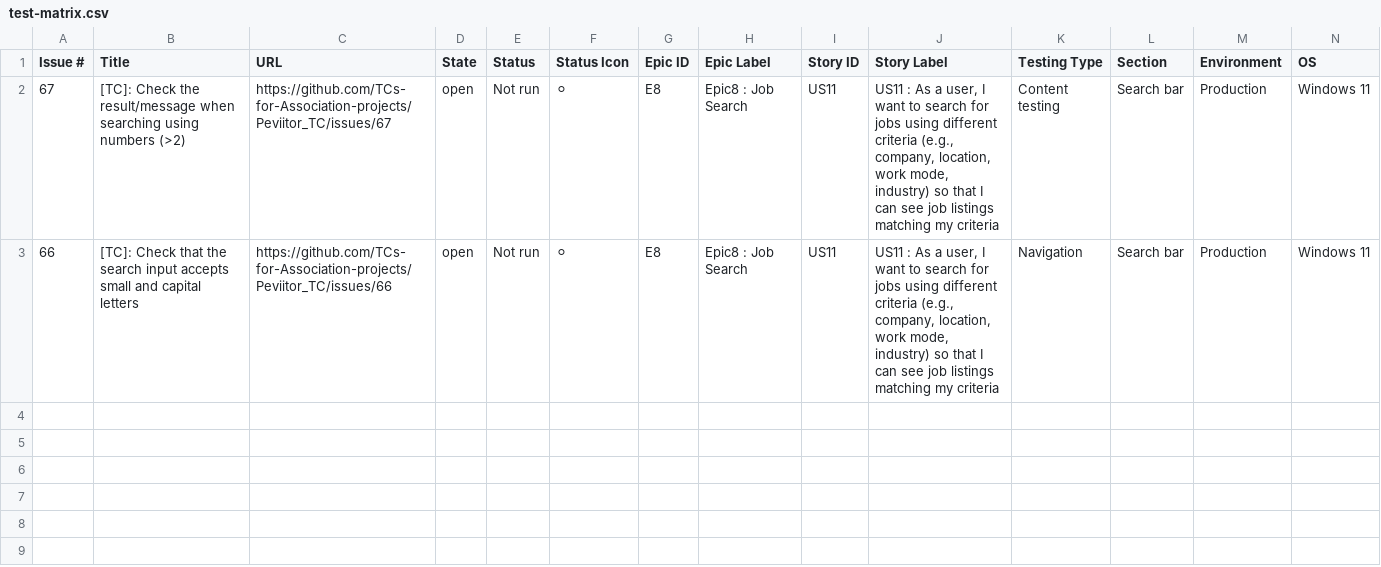
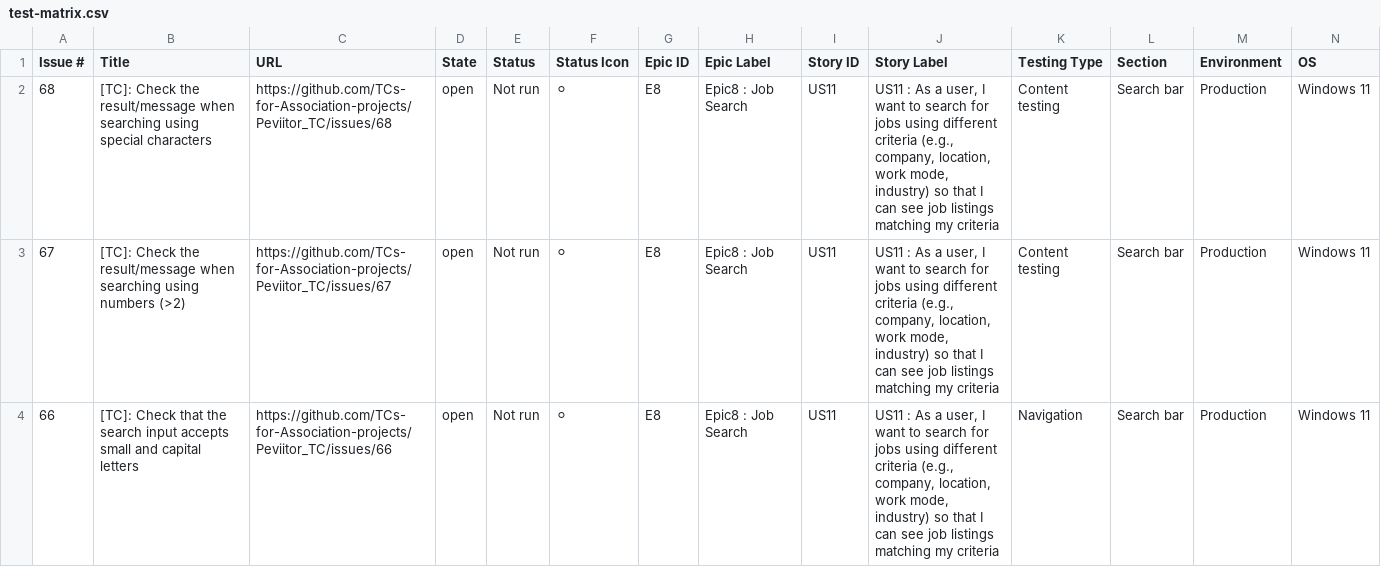
Before and after one commit to TCs-for-Association-projects/Peviitor_TC, a CSV file: docs/test-matrix.csv, drawn as a sheet; only a part is shown; rows hold the shown columns only; the diff names each change by its address in the sheet, - before the commit and + after, or states it on an @@ line.

```diff
--- a/docs/test-matrix.csv
+++ b/docs/test-matrix.csv
+row 2: 68 | [TC]: Check the result/message when searching using special characters | https://github.com/TCs-for-Association-projects/Peviitor_TC/issues/68 | open | Not run | ⚪ | E8 | Epic8 : Job Search | US11 | US11 : As a user, I want to search for jobs using different criteria (e.g., company, location, work mode, industry) so that I can see job listings matching my criteria | Content testing | Search bar | Production | Windows 11
```
Also changed, not shown: 2 other files.
